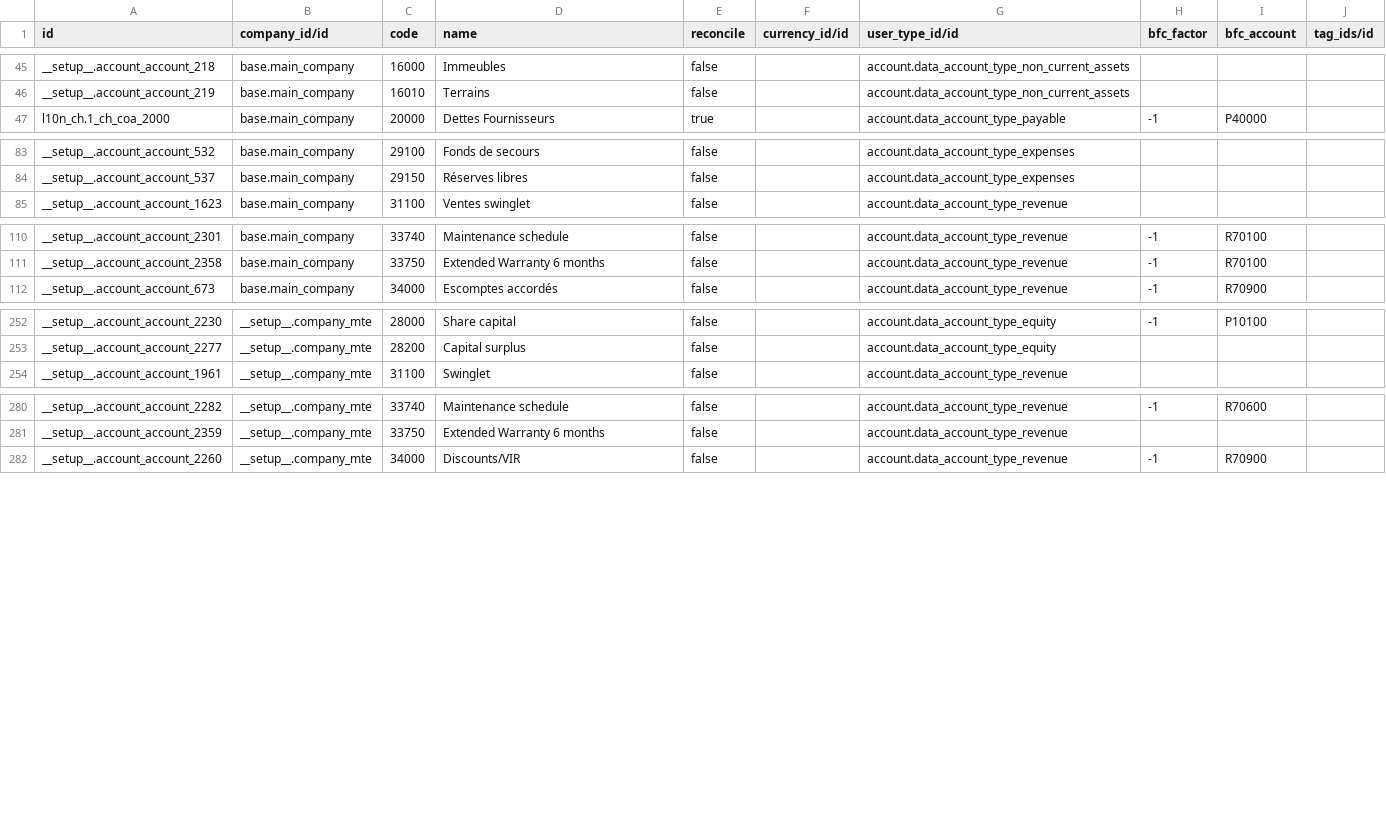
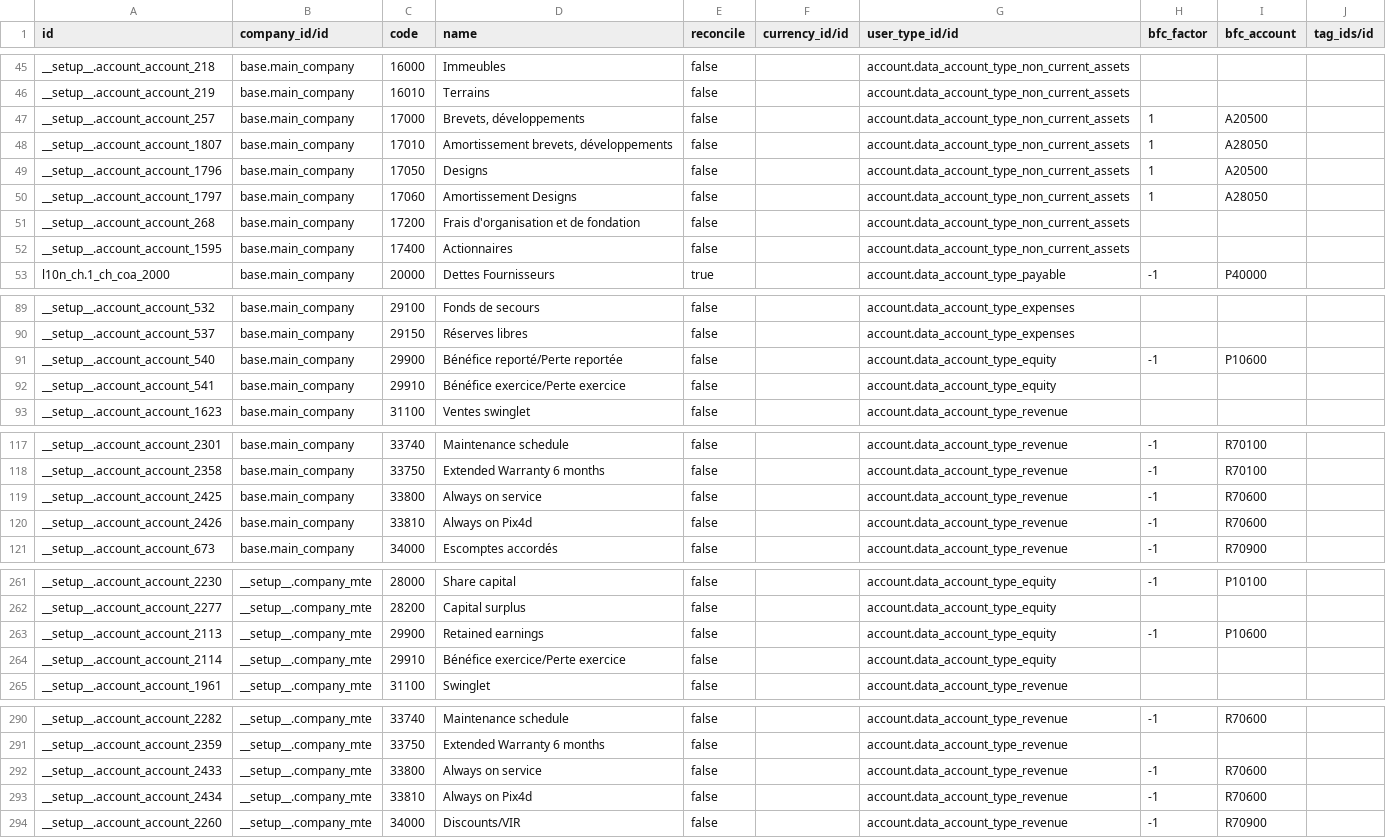
Before and after one commit to camptocamp/odoo-apps, a CSV file: odoo/data/install/account.csv, drawn as a sheet; only a part is shown, gaps mark what is left out; the diff covers the shown part only.

Commit message:
[BSSFL-299] Miss account

```diff
--- a/odoo/data/install/account.csv
+++ b/odoo/data/install/account.csv
@@ -46,2 +46,8 @@
 "__setup__.account_account_219","base.main_company","16010","Terrains","false","","account.data_account_type_non_current_assets","","",""
+"__setup__.account_account_257","base.main_company","17000","Brevets, développements","false","","account.data_account_type_non_current_assets","1","A20500",""
+"__setup__.account_account_1807","base.main_company","17010","Amortissement brevets, développements","false","","account.data_account_type_non_current_assets","1","A28050",""
+"__setup__.account_account_1796","base.main_company","17050","Designs","false","","account.data_account_type_non_current_assets","1","A20500",""
+"__setup__.account_account_1797","base.main_company","17060","Amortissement Designs","false","","account.data_account_type_non_current_assets","1","A28050",""
+"__setup__.account_account_268","base.main_company","17200","Frais d'organisation et de fondation","false","","account.data_account_type_non_current_assets","","",""
+"__setup__.account_account_1595","base.main_company","17400","Actionnaires","false","","account.data_account_type_non_current_assets","","",""
 "l10n_ch.1_ch_coa_2000","base.main_company","20000","Dettes Fournisseurs","true","","account.data_account_type_payable","-1","P40000",""
@@ -84,2 +90,4 @@
 "__setup__.account_account_537","base.main_company","29150","Réserves libres","false","","account.data_account_type_expenses","","",""
+"__setup__.account_account_540","base.main_company","29900","Bénéfice reporté/Perte reportée","false","","account.data_account_type_equity","-1","P10600",""
+"__setup__.account_account_541","base.main_company","29910","Bénéfice exercice/Perte exercice","false","","account.data_account_type_equity","","",""
 "__setup__.account_account_1623","base.main_company","31100","Ventes swinglet ","false","","account.data_account_type_revenue","","",""
@@ -111,2 +118,4 @@
 "__setup__.account_account_2358","base.main_company","33750","Extended Warranty 6 months","false","","account.data_account_type_revenue","-1","R70100",""
+"__setup__.account_account_2425","base.main_company","33800","Always on service","false","","account.data_account_type_revenue","-1","R70600",""
+"__setup__.account_account_2426","base.main_company","33810","Always on Pix4d","false","","account.data_account_type_revenue","-1","R70600",""
 "__setup__.account_account_673","base.main_company","34000","Escomptes accordés","false","","account.data_account_type_revenue","-1","R70900",""
@@ -253,2 +262,4 @@
 "__setup__.account_account_2277","__setup__.company_mte","28200","Capital surplus","false","","account.data_account_type_equity","","",""
+"__setup__.account_account_2113","__setup__.company_mte","29900","Retained earnings","false","","account.data_account_type_equity","-1","P10600",""
+"__setup__.account_account_2114","__setup__.company_mte","29910","Bénéfice exercice/Perte exercice","false","","account.data_account_type_equity","","",""
 "__setup__.account_account_1961","__setup__.company_mte","31100","Swinglet ","false","","account.data_account_type_revenue","","",""
@@ -281,2 +291,4 @@
 "__setup__.account_account_2359","__setup__.company_mte","33750","Extended Warranty 6 months","false","","account.data_account_type_revenue","","",""
+"__setup__.account_account_2433","__setup__.company_mte","33800","Always on service","false","","account.data_account_type_revenue","-1","R70600",""
+"__setup__.account_account_2434","__setup__.company_mte","33810","Always on Pix4d","false","","account.data_account_type_revenue","-1","R70600",""
 "__setup__.account_account_2260","__setup__.company_mte","34000","Discounts/VIR","false","","account.data_account_type_revenue","-1","R70900",""
```
Also changed, not shown: 2 removed rows and 2 edited cells elsewhere in this file, 1 other file.
